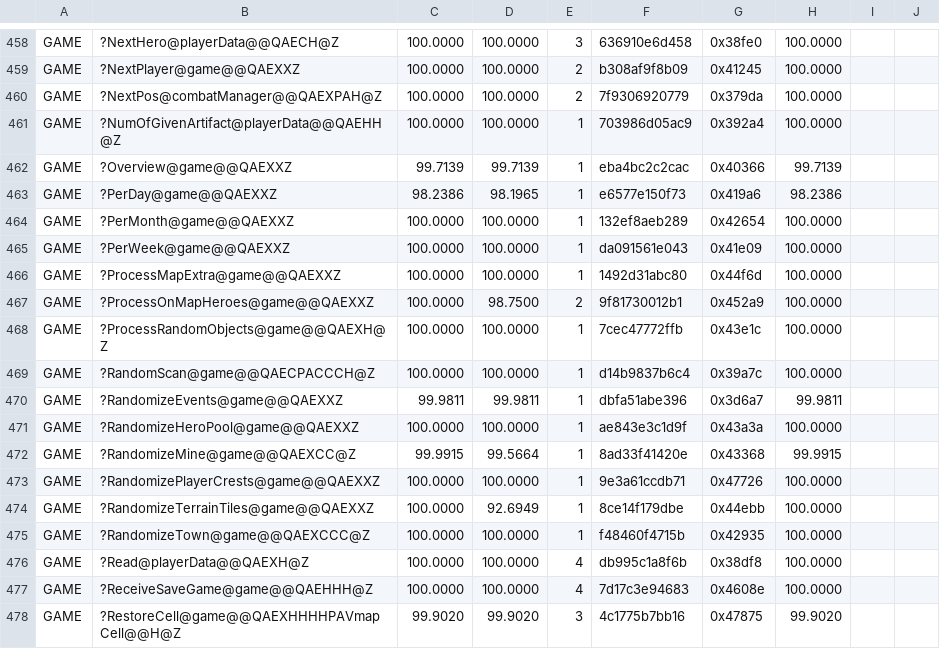
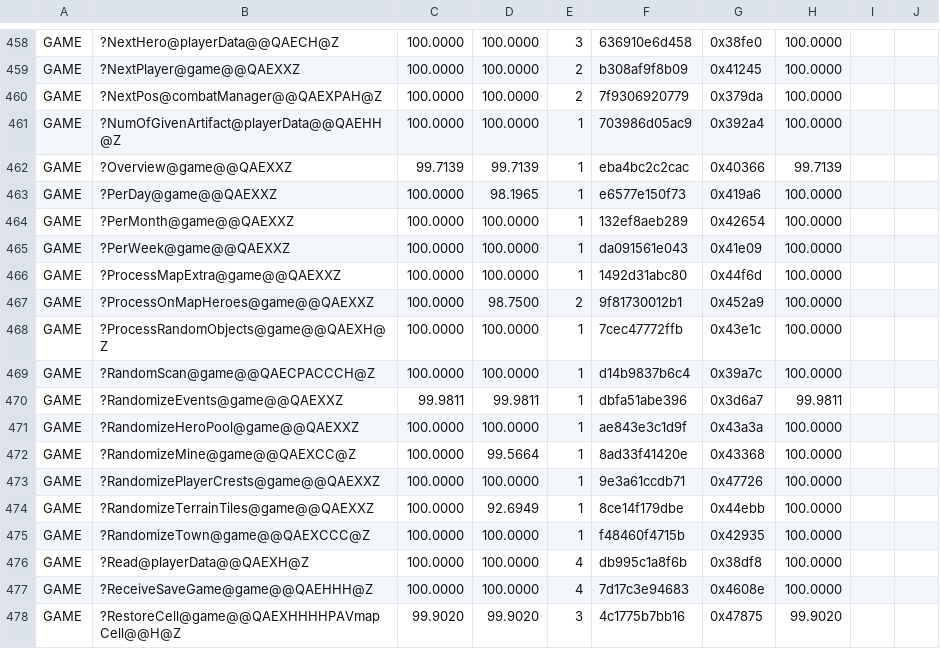
Before and after one commit to sushi-shi/homm1-decomp, a TSV file: config/match_baseline.tsv, drawn as a sheet; only a part is shown, gaps mark what is left out.

```diff
--- a/config/match_baseline.tsv
+++ b/config/match_baseline.tsv
@@ -462,3 +462,3 @@ GAME	?NumOfGivenArtifact@playerData@@QAEHH@Z	100.0000	100.0000	1	703986d05ac9	0x
 GAME	?Overview@game@@QAEXXZ	99.7139	99.7139	1	eba4bc2c2cac	0x40366	99.7139	
-GAME	?PerDay@game@@QAEXXZ	98.2386	98.1965	1	e6577e150f73	0x419a6	98.2386	
+GAME	?PerDay@game@@QAEXXZ	100.0000	98.1965	1	e6577e150f73	0x419a6	100.0000	
 GAME	?PerMonth@game@@QAEXXZ	100.0000	100.0000	1	132ef8aeb289	0x42654	100.0000	
@@ -471,3 +471,3 @@ GAME	?RandomizeEvents@game@@QAEXXZ	99.9811	99.9811	1	dbfa51abe396	0x3d6a7	99.981
 GAME	?RandomizeHeroPool@game@@QAEXXZ	100.0000	100.0000	1	ae843e3c1d9f	0x43a3a	100.0000	
-GAME	?RandomizeMine@game@@QAEXCC@Z	99.9915	99.5664	1	8ad33f41420e	0x43368	99.9915	
+GAME	?RandomizeMine@game@@QAEXCC@Z	100.0000	99.5664	1	8ad33f41420e	0x43368	100.0000	
 GAME	?RandomizePlayerCrests@game@@QAEXXZ	100.0000	100.0000	1	9e3a61ccdb71	0x47726	100.0000	
```
